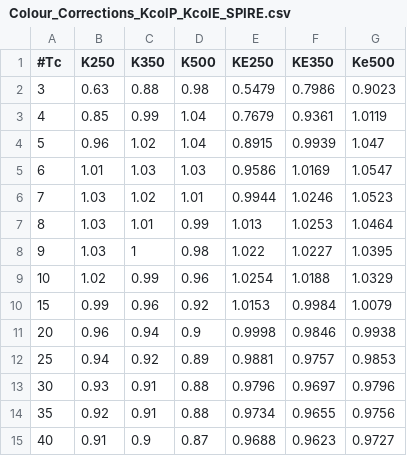
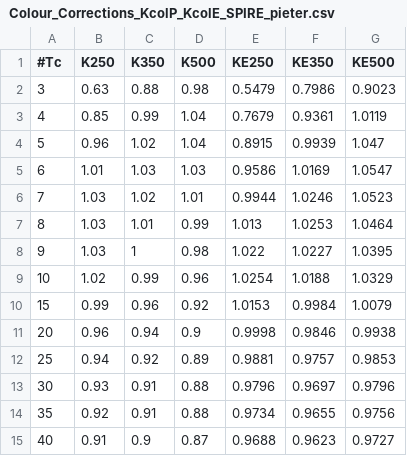
Before and after one commit to SKIRT/PTS, a CSV file: magic/dat/SPIRE/Colour_Corrections_KcolP_KcolE_SPIRE_pieter.csv (was magic/dat/SPIRE/Colour_Corrections_KcolP_KcolE_SPIRE.csv), drawn as a sheet.

Commit message:
Implemented SPIRE Kbeam correction for simulated fluxes

```diff
--- a/magic/dat/SPIRE/Colour_Corrections_KcolP_KcolE_SPIRE.csv
+++ b/magic/dat/SPIRE/Colour_Corrections_KcolP_KcolE_SPIRE_pieter.csv
@@ -1,2 +1,2 @@
-#Tc,K250,K350,K500,KE250,KE350,Ke500
+#Tc,K250,K350,K500,KE250,KE350,KE500
 3,0.63,0.88,0.98,0.5479,0.7986,0.9023
```
Also changed, not shown: 10 other files.
